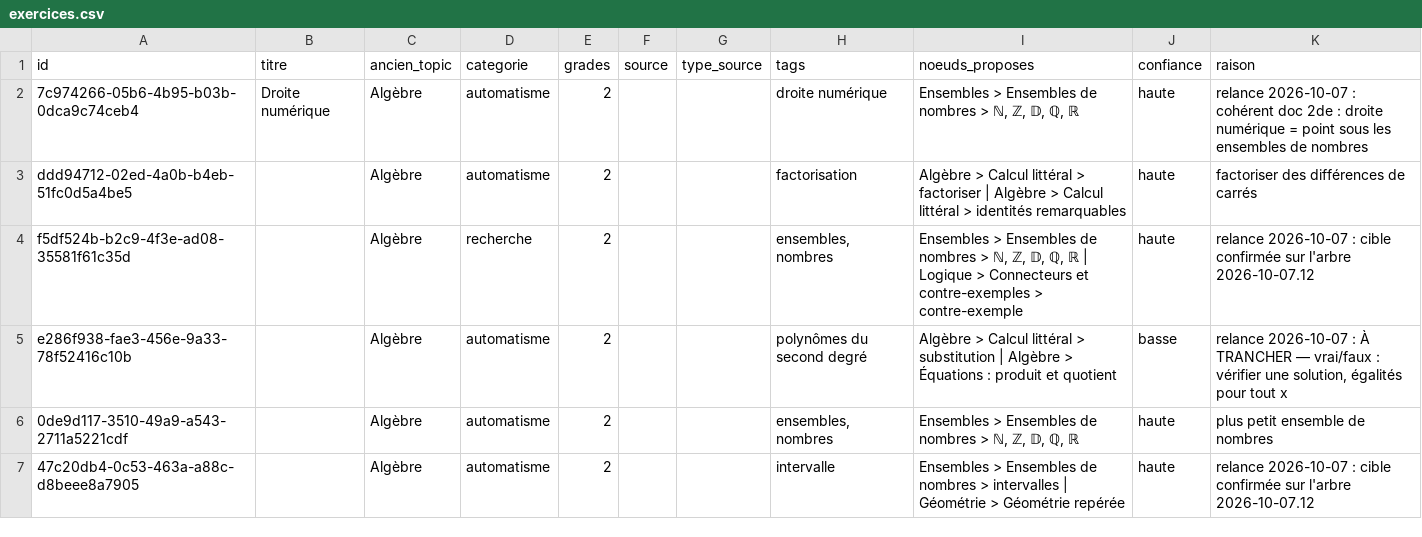
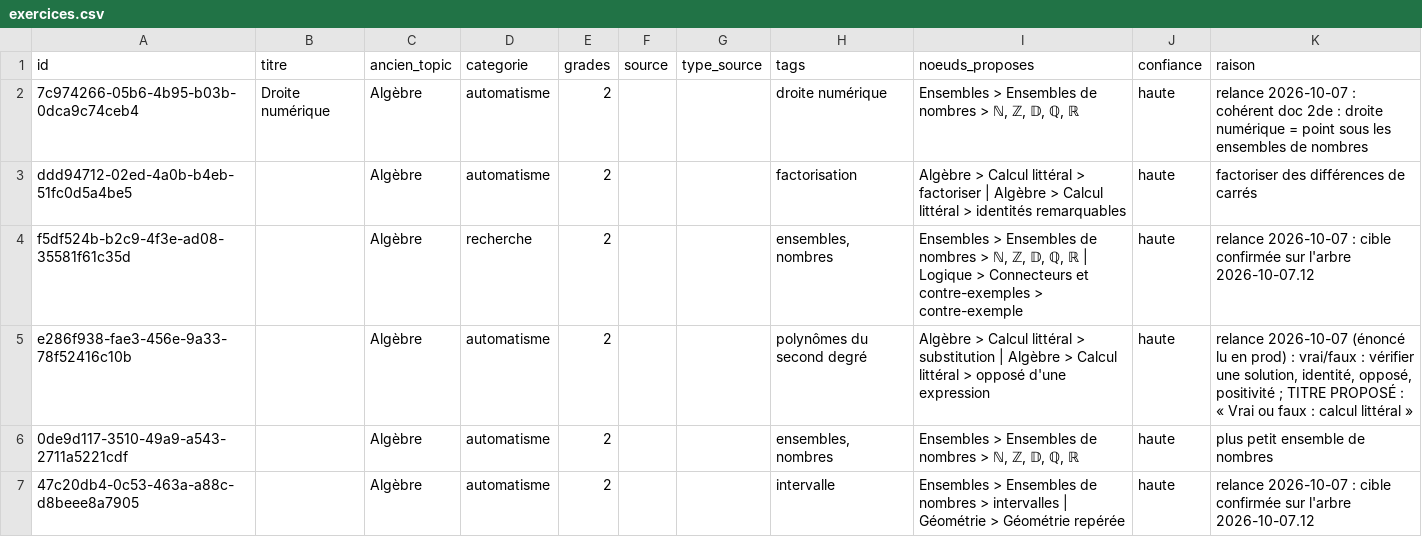
Before and after one commit to Zahara-Nour/ubumaths, a CSV file: docs/wip/arbre-notions/correspondance/exercices.csv, drawn as a sheet; only a part is shown; the diff covers the shown part only.

Commit message:
feat(arbre): correspondance lot 4 tranché sur les énoncés réels — validation attendue

```diff
--- a/docs/wip/arbre-notions/correspondance/exercices.csv
+++ b/docs/wip/arbre-notions/correspondance/exercices.csv
@@ -4,3 +4,3 @@ ddd94712-02ed-4a0b-b4eb-51fc0d5a4be5;;Algèbre;automatisme;2;;;factorisation;Alg
 f5df524b-b2c9-4f3e-ad08-35581f61c35d;;Algèbre;recherche;2;;;ensembles, nombres;Ensembles > Ensembles de nombres > ℕ, ℤ, 𝔻, ℚ, ℝ | Logique > Connecteurs et contre-exemples > contre-exemple;haute;relance 2026-10-07 : cible confirmée sur l'arbre 2026-10-07.12
-e286f938-fae3-456e-9a33-78f52416c10b;;Algèbre;automatisme;2;;;polynômes du second degré;Algèbre > Calcul littéral > substitution | Algèbre > Équations : produit et quotient;basse;relance 2026-10-07 : À TRANCHER — vrai/faux : vérifier une solution, égalités pour tout x
+e286f938-fae3-456e-9a33-78f52416c10b;;Algèbre;automatisme;2;;;polynômes du second degré;Algèbre > Calcul littéral > substitution | Algèbre > Calcul littéral > opposé d'une expression;haute;"relance 2026-10-07 (énoncé lu en prod) : vrai/faux : vérifier une solution, identité, opposé, positivité ; TITRE PROPOSÉ : « Vrai ou faux : calcul littéral »"
 0de9d117-3510-49a9-a543-2711a5221cdf;;Algèbre;automatisme;2;;;ensembles, nombres;Ensembles > Ensembles de nombres > ℕ, ℤ, 𝔻, ℚ, ℝ;haute;plus petit ensemble de nombres
```
Also changed, not shown: 17 edited cells elsewhere in this file, 2 other files.
